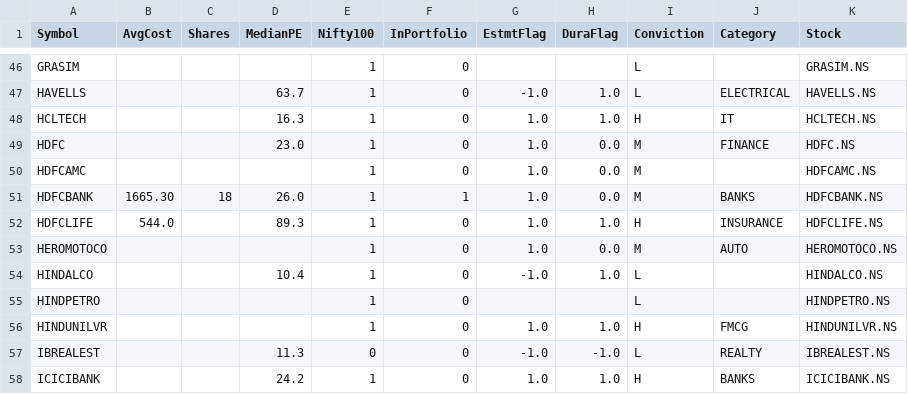
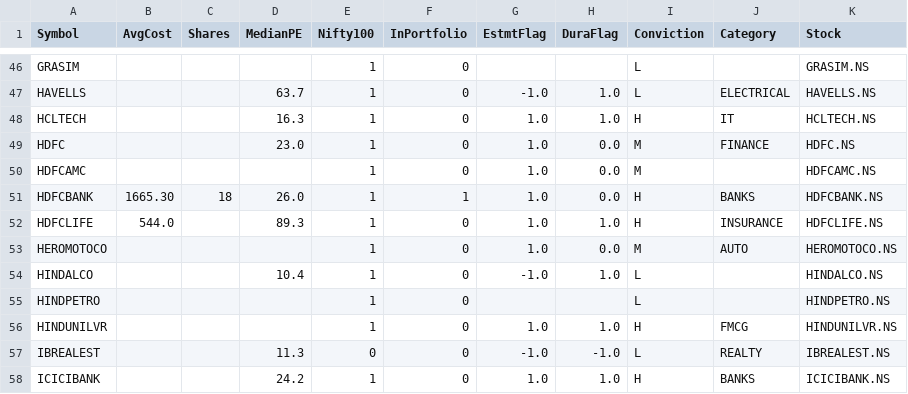
Before and after one commit to ankit-rathi/Data-Science-with-Python, a CSV file: Stock_Analysis/data/Nifty100Scrips.csv, drawn as a sheet; only a part is shown, gaps mark what is left out.

Commit message:
Update Nifty100Scrips.csv

```diff
--- a/Stock_Analysis/data/Nifty100Scrips.csv
+++ b/Stock_Analysis/data/Nifty100Scrips.csv
@@ -50,3 +50,3 @@ HDFC,,,23.0,1,0,1.0,0.0,M,FINANCE,HDFC.NS
 HDFCAMC,,,,1,0,1.0,0.0,M,,HDFCAMC.NS
-HDFCBANK,1665.30,18,26.0,1,1,1.0,0.0,M,BANKS,HDFCBANK.NS
+HDFCBANK,1665.30,18,26.0,1,1,1.0,0.0,H,BANKS,HDFCBANK.NS
 HDFCLIFE,544.0,,89.3,1,0,1.0,1.0,H,INSURANCE,HDFCLIFE.NS
```
